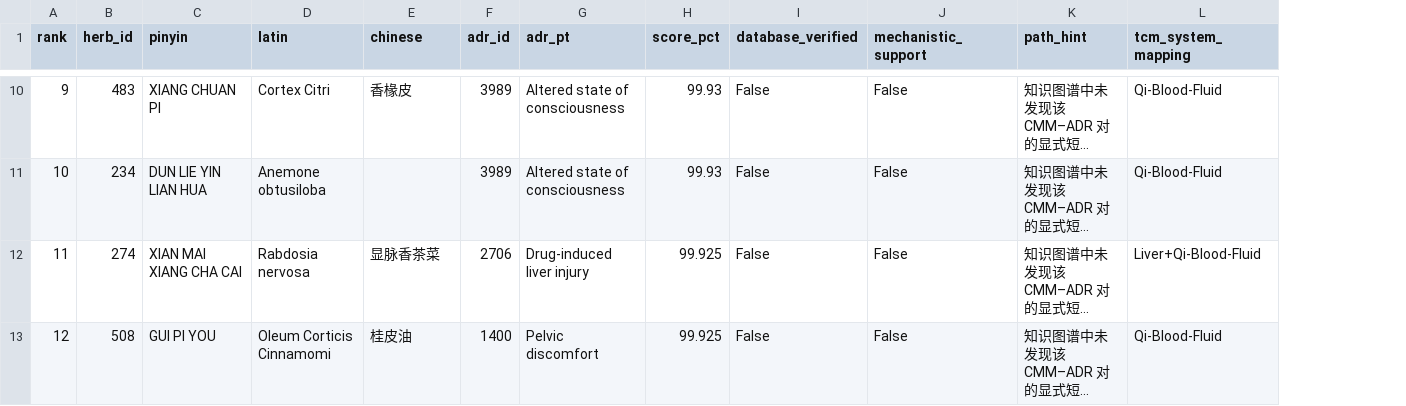
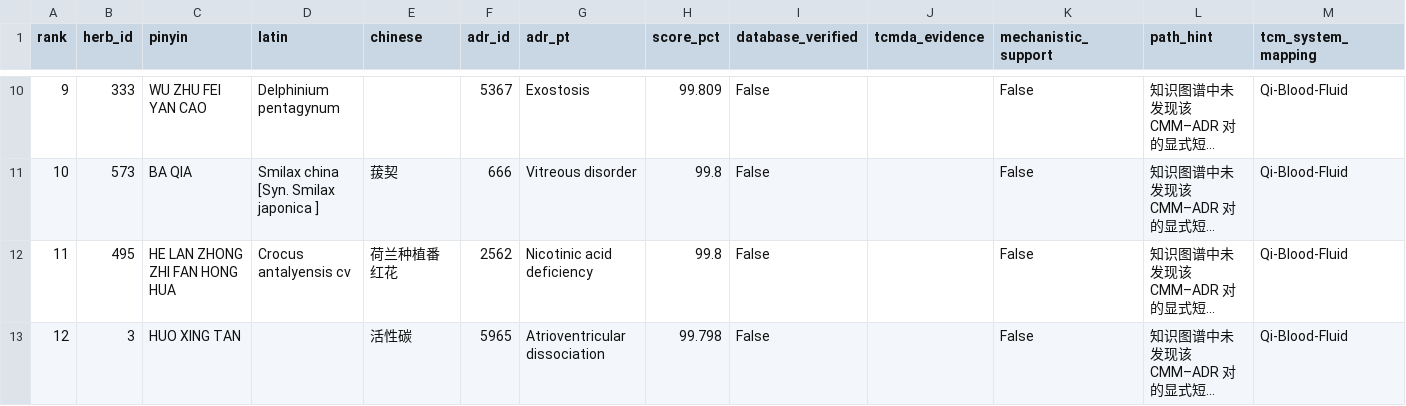
Before and after one commit to 67-rui/drug-side-effect-detection-reproduction, a CSV file: MSAT/results/table6_mapping.csv, drawn as a sheet; only a part is shown, gaps mark what is left out; long unchanged cells end in …; addresses are those after the commit; the diff covers the shown part only; the diff names each change by its address in the sheet, - before the commit and + after, or states it on an @@ line.

```diff
--- a/MSAT/results/table6_mapping.csv
+++ b/MSAT/results/table6_mapping.csv
+column J (tcmda_evidence), empty
-B10 (herb_id): 483
+B10 (herb_id): 333
-C10 (pinyin): XIANG CHUAN PI
+C10 (pinyin): WU ZHU FEI YAN CAO
-D10 (latin): Cortex Citri
+D10 (latin): Delphinium pentagynum
-E10 (chinese): 香椽皮
+E10 (chinese): (empty)
-F10 (adr_id): 3989
+F10 (adr_id): 5367
-G10 (adr_pt): Altered state of consciousness
+G10 (adr_pt): Exostosis
-H10 (score_pct): 99.93
+H10 (score_pct): 99.809
-B11 (herb_id): 234
+B11 (herb_id): 573
-C11 (pinyin): DUN LIE YIN LIAN HUA
+C11 (pinyin): BA QIA
-D11 (latin): Anemone obtusiloba
+D11 (latin): Smilax china [Syn. Smilax japonica ]
-E11 (chinese): (empty)
+E11 (chinese): 菝契
-F11 (adr_id): 3989
+F11 (adr_id): 666
-G11 (adr_pt): Altered state of consciousness
+G11 (adr_pt): Vitreous disorder
-H11 (score_pct): 99.93
+H11 (score_pct): 99.8
-B12 (herb_id): 274
+B12 (herb_id): 495
-C12 (pinyin): XIAN MAI XIANG CHA CAI
+C12 (pinyin): HE LAN ZHONG ZHI FAN HONG HUA
-D12 (latin): Rabdosia nervosa
+D12 (latin): Crocus antalyensis cv
-E12 (chinese): 显脉香茶菜
+E12 (chinese): 荷兰种植番红花
-F12 (adr_id): 2706
+F12 (adr_id): 2562
-G12 (adr_pt): Drug-induced liver injury
+G12 (adr_pt): Nicotinic acid deficiency
-H12 (score_pct): 99.925
+H12 (score_pct): 99.8
-M12 (tcm_system_mapping): Liver+Qi-Blood-Fluid
+M12 (tcm_system_mapping): Qi-Blood-Fluid
-B13 (herb_id): 508
+B13 (herb_id): 3
-C13 (pinyin): GUI PI YOU
+C13 (pinyin): HUO XING TAN
-D13 (latin): Oleum Corticis Cinnamomi
+D13 (latin): (empty)
-E13 (chinese): 桂皮油
+E13 (chinese): 活性碳
-F13 (adr_id): 1400
+F13 (adr_id): 5965
-G13 (adr_pt): Pelvic discomfort
+G13 (adr_pt): Atrioventricular dissociation
-H13 (score_pct): 99.925
+H13 (score_pct): 99.798
```
Also changed, not shown: 85 edited cells elsewhere in this file, 12 other files.
